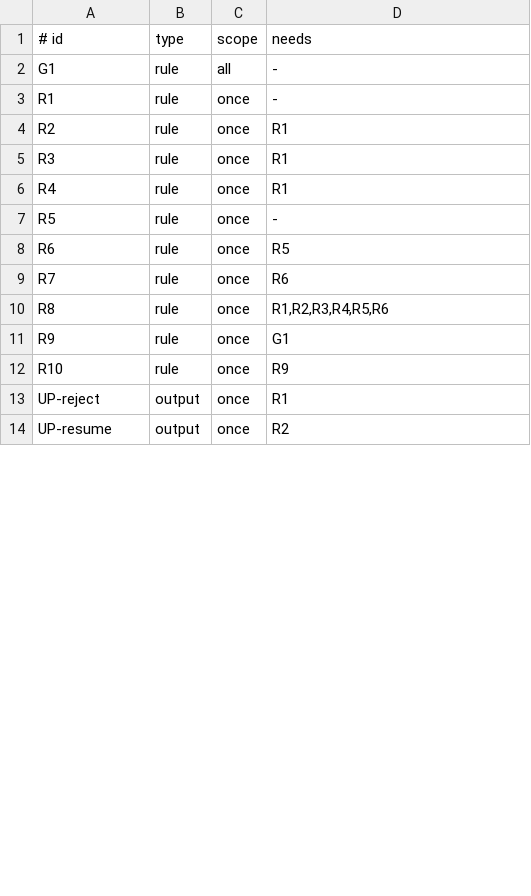
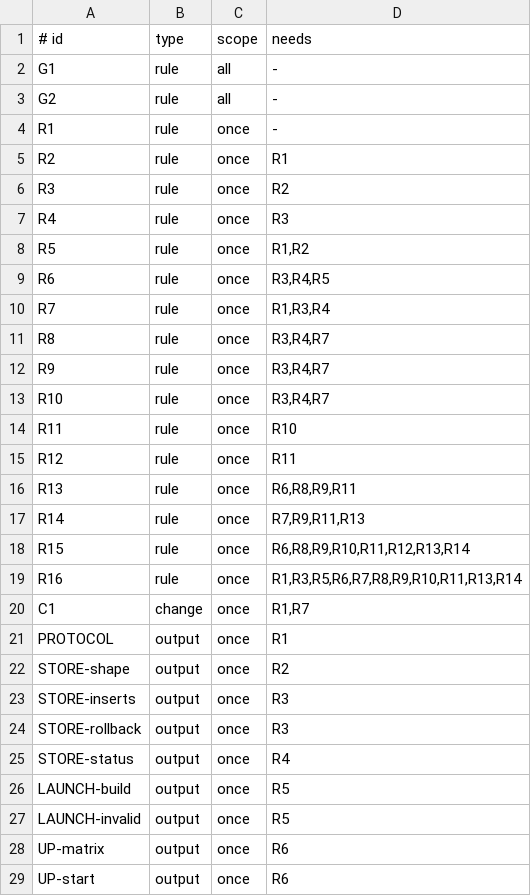
Before and after one commit to aiakos-hq/aiakos, a TSV file: docs/briefs/13-4/items.tsv, drawn as a sheet; only a part is shown; the diff covers the shown part only.

Commit message:
docs: rewrite 13-4 lifecycle brief against schema and event protocol

```diff
--- a/docs/briefs/13-4/items.tsv
+++ b/docs/briefs/13-4/items.tsv
@@ -2,13 +2,28 @@
 G1	rule	all	-
+G2	rule	all	-
 R1	rule	once	-
 R2	rule	once	R1
-R3	rule	once	R1
-R4	rule	once	R1
-R5	rule	once	-
-R6	rule	once	R5
-R7	rule	once	R6
-R8	rule	once	R1,R2,R3,R4,R5,R6
-R9	rule	once	G1
-R10	rule	once	R9
-UP-reject	output	once	R1
-UP-resume	output	once	R2
+R3	rule	once	R2
+R4	rule	once	R3
+R5	rule	once	R1,R2
+R6	rule	once	R3,R4,R5
+R7	rule	once	R1,R3,R4
+R8	rule	once	R3,R4,R7
+R9	rule	once	R3,R4,R7
+R10	rule	once	R3,R4,R7
+R11	rule	once	R10
+R12	rule	once	R11
+R13	rule	once	R6,R8,R9,R11
+R14	rule	once	R7,R9,R11,R13
+R15	rule	once	R6,R8,R9,R10,R11,R12,R13,R14
+R16	rule	once	R1,R3,R5,R6,R7,R8,R9,R10,R11,R13,R14
+C1	change	once	R1,R7
+PROTOCOL	output	once	R1
+STORE-shape	output	once	R2
+STORE-inserts	output	once	R3
+STORE-rollback	output	once	R3
+STORE-status	output	once	R4
+LAUNCH-build	output	once	R5
+LAUNCH-invalid	output	once	R5
+UP-matrix	output	once	R6
+UP-start	output	once	R6
```
Also changed, not shown: 11 added rows and 12 edited cells elsewhere in this file, 3 other files.
